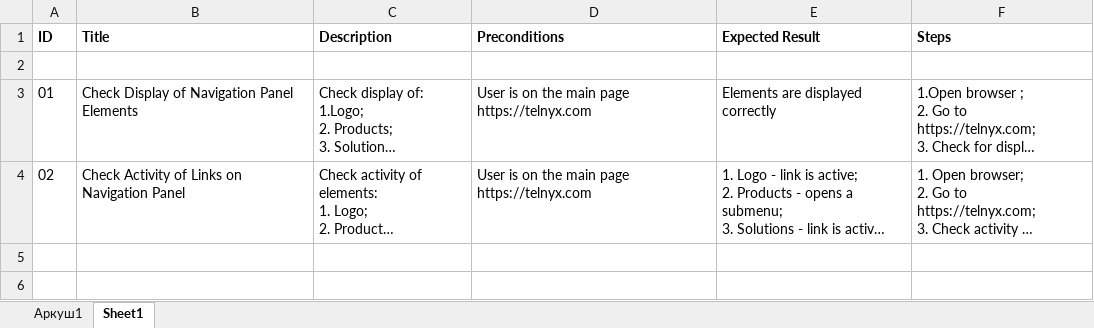
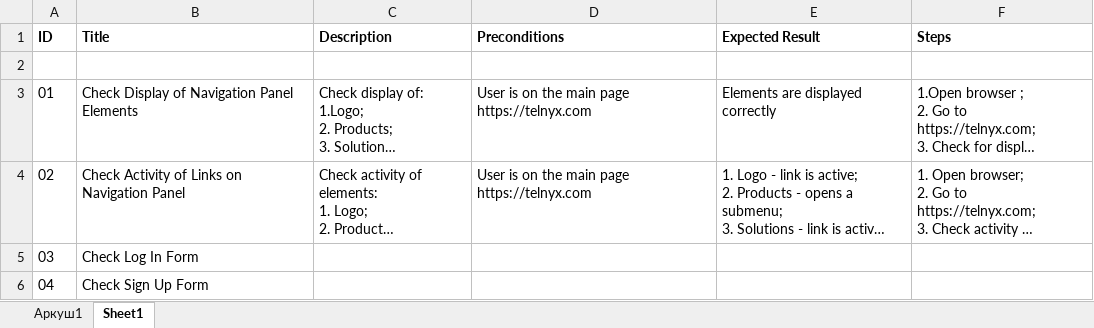
Before and after one commit to gadiim/23.09.24_cypress_project, an Excel workbook: testsuite_telnyx.xlsx, sheet Sheet1, drawn as a sheet; long unchanged cells end in …; values as stored, in another font and other column widths than the file's, no borders; the diff names each change by its address in the sheet, - before the commit and + after, or states it on an @@ line.

```diff
--- a/testsuite_telnyx.xlsx (sheet Sheet1)
+++ b/testsuite_telnyx.xlsx (sheet Sheet1)
+row 5: 03 | Check Log In Form
+row 6: 04 | Check Sign Up Form
```
Also changed, not shown: sheet Аркуш1, 22 other files.
